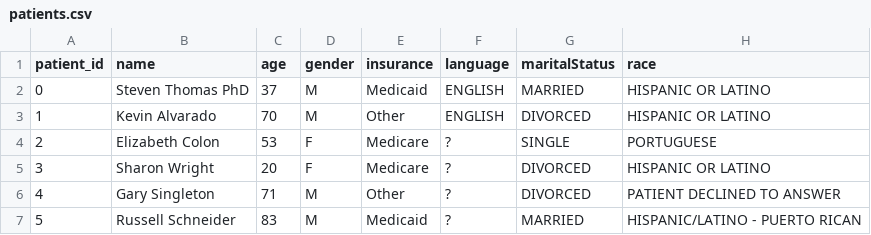
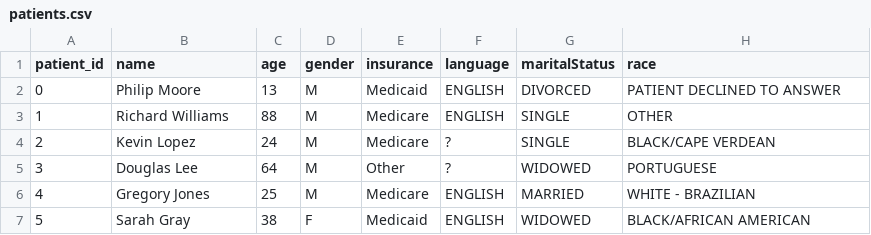
Before and after one commit to Lynn-rose/Health-Care-Prediction-System, a CSV file: app/data/patients.csv, drawn as a sheet; only a part is shown; the diff covers the shown part only.

```diff
--- a/app/data/patients.csv
+++ b/app/data/patients.csv
@@ -1,7 +1,7 @@
 patient_id,name,age,gender,insurance,language,maritalStatus,race
-0,Steven Thomas PhD,37,M,Medicaid,ENGLISH,MARRIED,HISPANIC OR LATINO
-1,Kevin Alvarado,70,M,Other,ENGLISH,DIVORCED,HISPANIC OR LATINO
-2,Elizabeth Colon,53,F,Medicare,?,SINGLE,PORTUGUESE
-3,Sharon Wright,20,F,Medicare,?,DIVORCED,HISPANIC OR LATINO
-4,Gary Singleton,71,M,Other,?,DIVORCED,PATIENT DECLINED TO ANSWER
-5,Russell Schneider,83,M,Medicaid,?,MARRIED,HISPANIC/LATINO - PUERTO RICAN
+0,Philip Moore,13,M,Medicaid,ENGLISH,DIVORCED,PATIENT DECLINED TO ANSWER
+1,Richard Williams,88,M,Medicare,ENGLISH,SINGLE,OTHER
+2,Kevin Lopez,24,M,Medicare,?,SINGLE,BLACK/CAPE VERDEAN
+3,Douglas Lee,64,M,Other,?,WIDOWED,PORTUGUESE
+4,Gregory Jones,25,M,Medicare,ENGLISH,MARRIED,WHITE - BRAZILIAN
+5,Sarah Gray,38,F,Medicaid,ENGLISH,WIDOWED,BLACK/AFRICAN AMERICAN
```
Also changed, not shown: 22 edited cells elsewhere in this file, app/data/admissions.csv, app/data/diagnoses.csv, 18 other files.
